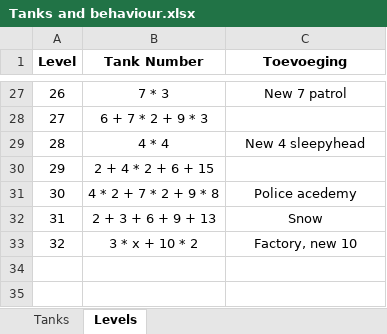
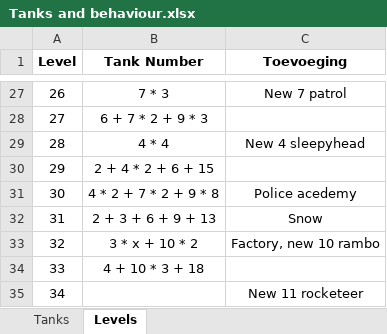
Before and after one commit to Rocketmannnnnnn/Tank-You-Github, an Excel workbook: Tanks and behaviour.xlsx, sheet Levels, drawn as a sheet; only a part is shown, gaps mark what is left out; values as stored, in another font and other column widths than the file's, no borders; the diff names each change by its address in the sheet, - before the commit and + after, or states it on an @@ line.

Commit message:
Level 33

```diff
--- a/Tanks and behaviour.xlsx (sheet Levels)
+++ b/Tanks and behaviour.xlsx (sheet Levels)
-C33 (Toevoeging): Factory, new 10
+C33 (Toevoeging): Factory, new 10 rambo
+row 34: 33 | 4 + 10 * 3 + 18
+row 35: 34 |  | New 11 rocketeer
```
Also changed, not shown: sheet Tanks, 21 other files.
